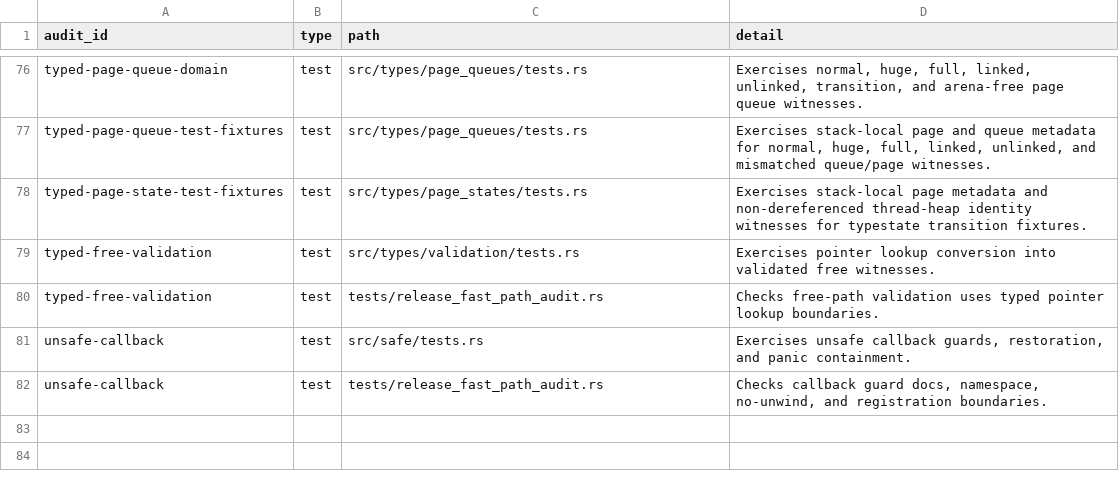
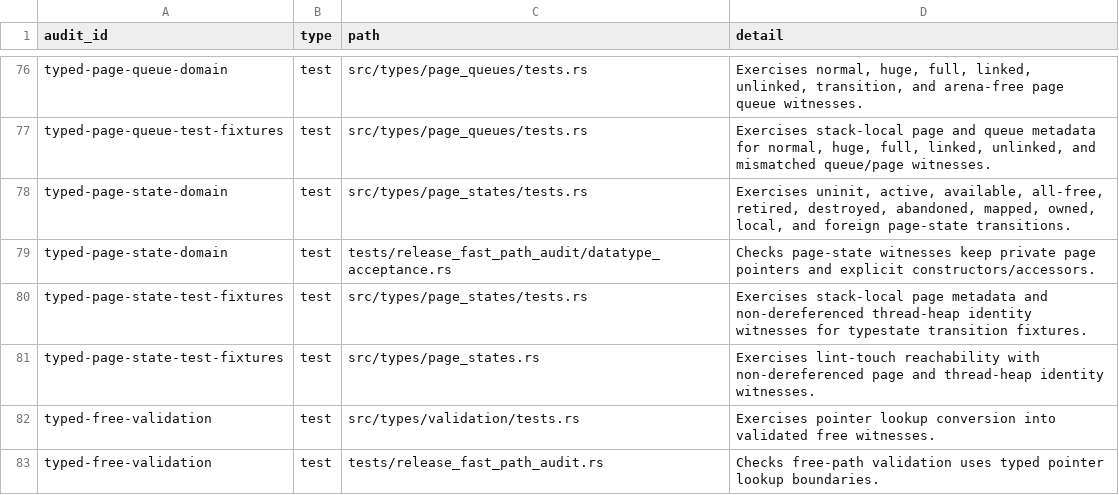
Before and after one commit to whb07/rimalloc, a TSV file: docs/unsafe-audit-evidence.tsv, drawn as a sheet; only a part is shown, gaps mark what is left out; the shorter side is filled out with more unchanged rows; the diff names each change by its address in the sheet, - before the commit and + after, or states it on an @@ line.

Commit message:
Migrate page state audit

```diff
--- a/docs/unsafe-audit-evidence.tsv
+++ b/docs/unsafe-audit-evidence.tsv
+row 78: typed-page-state-domain | test | src/types/page_states/tests.rs | Exercises uninit, active, available, all-free, retired, destroyed, abandoned, mapped, owned, local, and foreign page-state transitions.
+row 79: typed-page-state-domain | test | tests/release_fast_path_audit/datatype_acceptance.rs | Checks page-state witnesses keep private page pointers and explicit constructors/accessors.
+row 81: typed-page-state-test-fixtures | test | src/types/page_states.rs | Exercises lint-touch reachability with non-dereferenced page and thread-heap identity witnesses.
```
Also changed, not shown: docs/unsafe-migration-allowlist.tsv, 5 other files.
